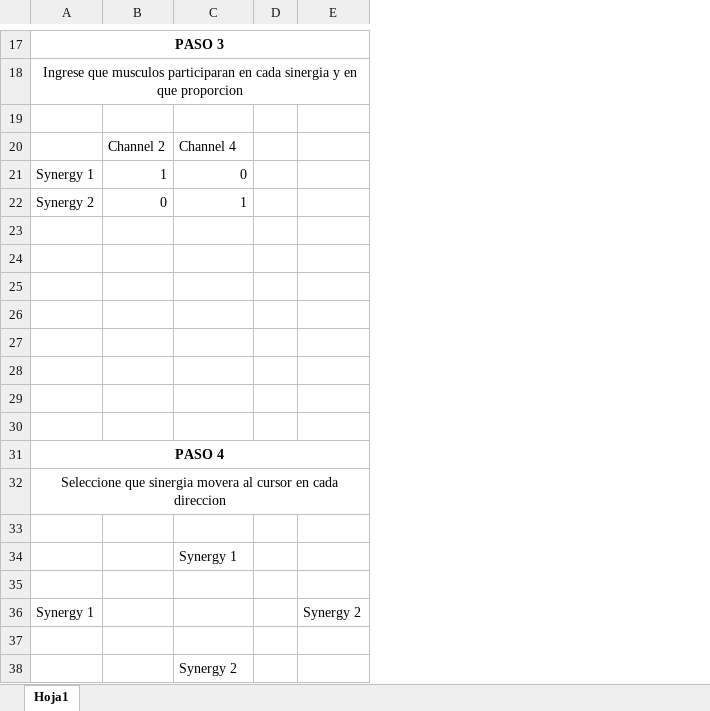
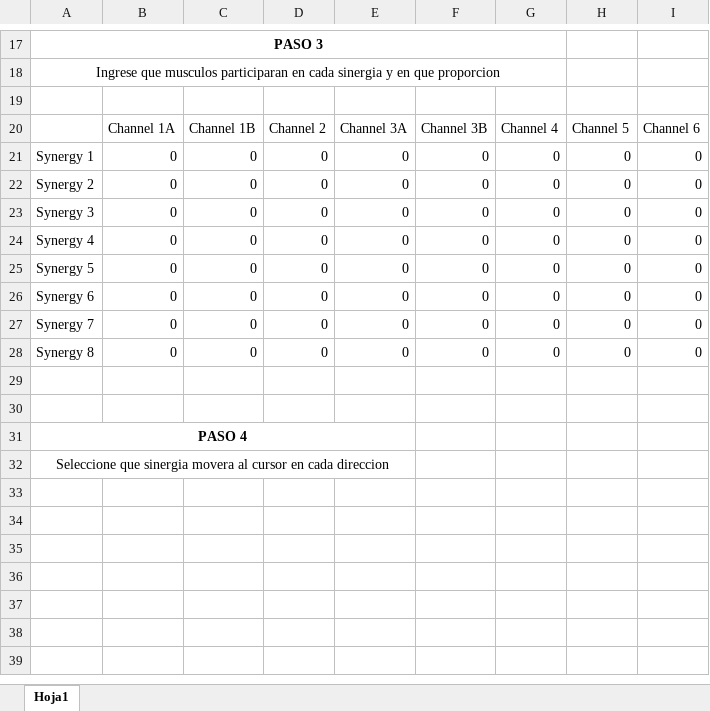
Before and after one commit to juangandolfo/Tesis, an Excel workbook: Synergies Template1.xlsm, sheet Hoja1, drawn as a sheet; only a part is shown, gaps mark what is left out; values as stored, in another font and other column widths than the file's, no borders; charts and pictures not drawn; removed rows and columns are numbered as before the commit, all else as after; the diff covers the shown part only; the diff names each change by its address in the sheet, - before the commit and + after, or states it on an @@ line.

Commit message:
synergy Tempalte now saves in json

```diff
--- a/Synergies Template1.xlsm (sheet Hoja1)
+++ b/Synergies Template1.xlsm (sheet Hoja1)
-column B, rows 20-22: Channel 2 | 1 | 0
+column B, rows 20-28: Channel 1A | 0 | 0 | 0 | 0 | 0 | 0 | 0 | 0
-column D, empty
-column E, empty
+column D, rows 20-28: Channel 2 | 0 | 0 | 0 | 0 | 0 | 0 | 0 | 0
+column E, rows 20-28: Channel 3A | 0 | 0 | 0 | 0 | 0 | 0 | 0 | 0
+column F, rows 20-28: Channel 3B | 0 | 0 | 0 | 0 | 0 | 0 | 0 | 0
+column G, rows 20-28: Channel 4 | 0 | 0 | 0 | 0 | 0 | 0 | 0 | 0
+column H, rows 20-28: Channel 5 | 0 | 0 | 0 | 0 | 0 | 0 | 0 | 0
+column I, rows 20-28: Channel 6 | 0 | 0 | 0 | 0 | 0 | 0 | 0 | 0
-C20: Channel 4
+C20: Channel 1B
-C22: 1
+C22: 0
-row 23: (empty)
+row 23: Synergy 3 | 0 | 0 | 0 | 0 | 0 | 0 | 0 | 0
-row 24: (empty)
+row 24: Synergy 4 | 0 | 0 | 0 | 0 | 0 | 0 | 0 | 0
-row 25: (empty)
+row 25: Synergy 5 | 0 | 0 | 0 | 0 | 0 | 0 | 0 | 0
-row 26: (empty)
+row 26: Synergy 6 | 0 | 0 | 0 | 0 | 0 | 0 | 0 | 0
-row 27: (empty)
+row 27: Synergy 7 | 0 | 0 | 0 | 0 | 0 | 0 | 0 | 0
-row 28: (empty)
+row 28: Synergy 8 | 0 | 0 | 0 | 0 | 0 | 0 | 0 | 0
-row 33: (empty)
-row 34:  |  | Synergy 1
-row 35: (empty)
-row 36: Synergy 1 |  |  |  | Synergy 2
-row 37: (empty)
-row 38:  |  | Synergy 2
```
Also changed, not shown: 1 edited cell elsewhere in this sheet, charts or pictures, 4 other files.
